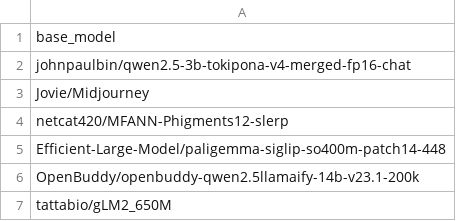
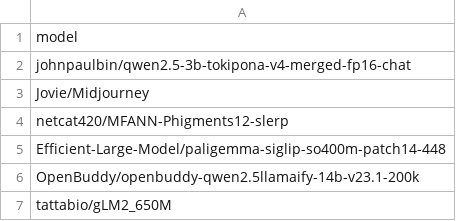
Before and after one commit to AI-Supply-Chain/AI-Supply-Chain.github.io, a CSV file: AI-SCG-Forward-Analysis.csv, drawn as a sheet; only a part is shown.

```diff
--- a/AI-SCG-Forward-Analysis.csv
+++ b/AI-SCG-Forward-Analysis.csv
@@ -1,2 +1,2 @@
-base_model
+model
 johnpaulbin/qwen2.5-3b-tokipona-v4-merged-fp16-chat
```
Also changed, not shown: 6 other files.
